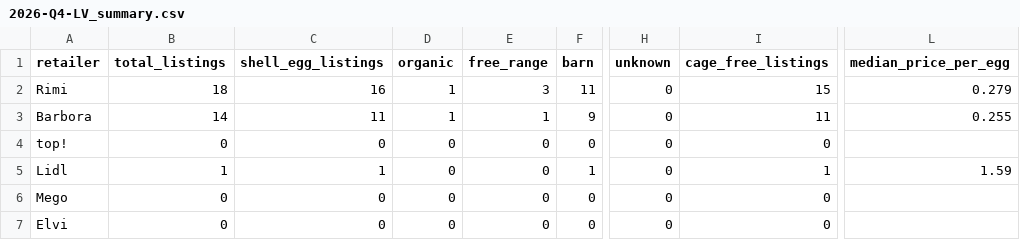
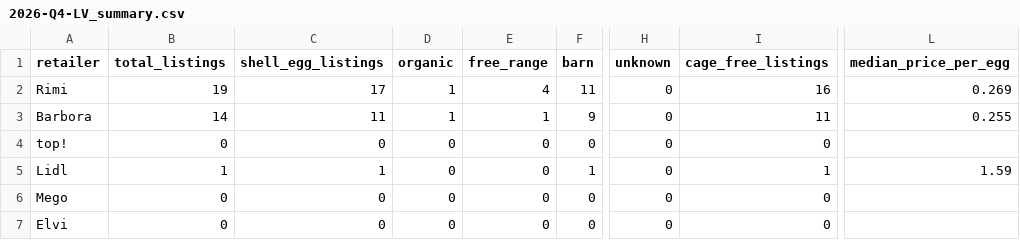
Before and after one commit to akanepajs/olas, a CSV file: scraper/data/summary/2026-Q4-LV_summary.csv, drawn as a sheet; only a part is shown, gaps mark what is left out; the diff names each change by its address in the sheet, - before the commit and + after, or states it on an @@ line.

```diff
--- a/scraper/data/summary/2026-Q4-LV_summary.csv
+++ b/scraper/data/summary/2026-Q4-LV_summary.csv
-B2 (total_listings): 18
+B2 (total_listings): 19
-C2 (shell_egg_listings): 16
+C2 (shell_egg_listings): 17
-E2 (free_range): 3
+E2 (free_range): 4
-I2 (cage_free_listings): 15
+I2 (cage_free_listings): 16
-L2 (median_price_per_egg): 0.279
+L2 (median_price_per_egg): 0.269
```
Also changed, not shown: scraper/data/raw/2026-Q4-LV_listings.csv, 10 other files.
